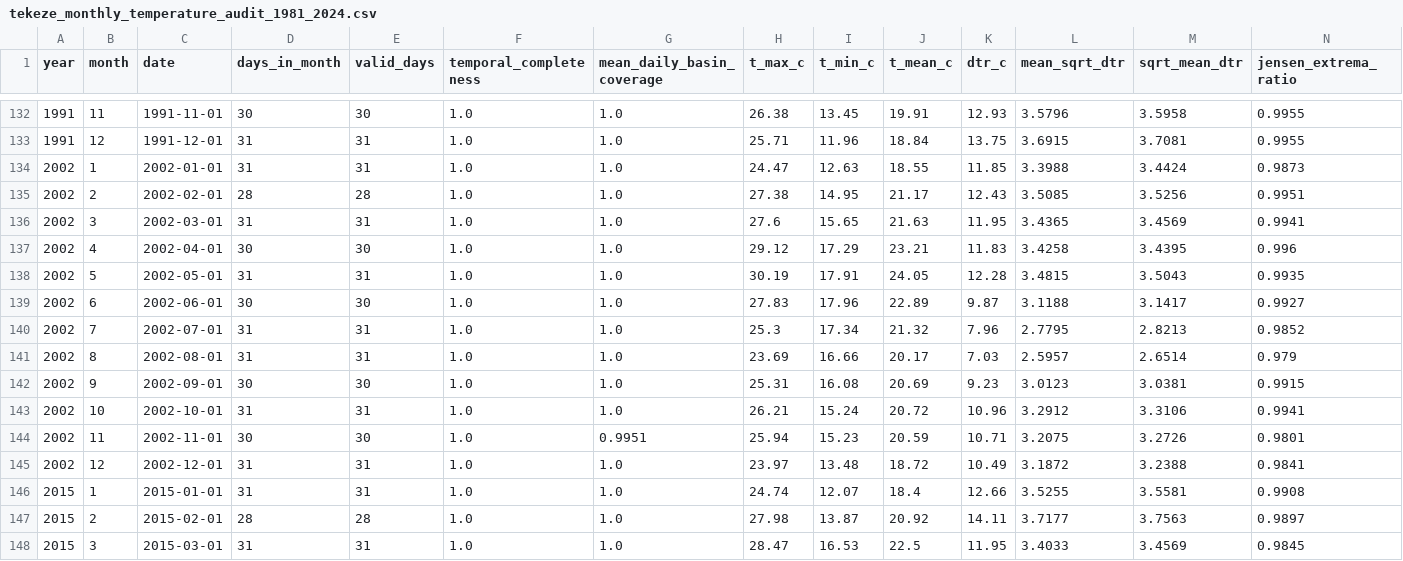
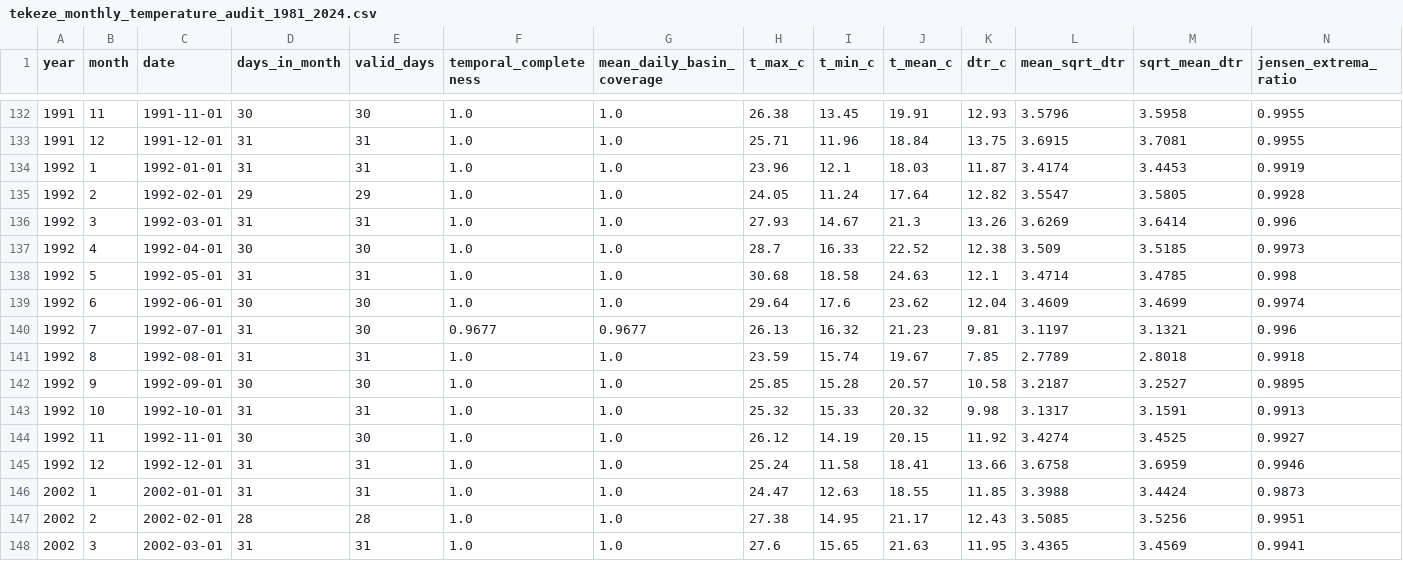
Before and after one commit to aykahsay/drought_forecasting_tekeze_basin, a CSV file: data/processed/tekeze_monthly_temperature_audit_1981_2024.csv, drawn as a sheet; only a part is shown, gaps mark what is left out; the shorter side is filled out with more unchanged rows; rows hold the shown columns only; the diff names each change by its address in the sheet, - before the commit and + after, or states it on an @@ line.

```diff
--- a/data/processed/tekeze_monthly_temperature_audit_1981_2024.csv
+++ b/data/processed/tekeze_monthly_temperature_audit_1981_2024.csv
+row 134: 1992 | 1 | 1992-01-01 | 31 | 31 | 1.0 | 1.0 | 23.96 | 12.1 | 18.03 | 11.87 | 3.4174 | 3.4453 | 0.9919
+row 135: 1992 | 2 | 1992-02-01 | 29 | 29 | 1.0 | 1.0 | 24.05 | 11.24 | 17.64 | 12.82 | 3.5547 | 3.5805 | 0.9928
+row 136: 1992 | 3 | 1992-03-01 | 31 | 31 | 1.0 | 1.0 | 27.93 | 14.67 | 21.3 | 13.26 | 3.6269 | 3.6414 | 0.996
+row 137: 1992 | 4 | 1992-04-01 | 30 | 30 | 1.0 | 1.0 | 28.7 | 16.33 | 22.52 | 12.38 | 3.509 | 3.5185 | 0.9973
+row 138: 1992 | 5 | 1992-05-01 | 31 | 31 | 1.0 | 1.0 | 30.68 | 18.58 | 24.63 | 12.1 | 3.4714 | 3.4785 | 0.998
+row 139: 1992 | 6 | 1992-06-01 | 30 | 30 | 1.0 | 1.0 | 29.64 | 17.6 | 23.62 | 12.04 | 3.4609 | 3.4699 | 0.9974
+row 140: 1992 | 7 | 1992-07-01 | 31 | 30 | 0.9677 | 0.9677 | 26.13 | 16.32 | 21.23 | 9.81 | 3.1197 | 3.1321 | 0.996
+row 141: 1992 | 8 | 1992-08-01 | 31 | 31 | 1.0 | 1.0 | 23.59 | 15.74 | 19.67 | 7.85 | 2.7789 | 2.8018 | 0.9918
+row 142: 1992 | 9 | 1992-09-01 | 30 | 30 | 1.0 | 1.0 | 25.85 | 15.28 | 20.57 | 10.58 | 3.2187 | 3.2527 | 0.9895
+row 143: 1992 | 10 | 1992-10-01 | 31 | 31 | 1.0 | 1.0 | 25.32 | 15.33 | 20.32 | 9.98 | 3.1317 | 3.1591 | 0.9913
+row 144: 1992 | 11 | 1992-11-01 | 30 | 30 | 1.0 | 1.0 | 26.12 | 14.19 | 20.15 | 11.92 | 3.4274 | 3.4525 | 0.9927
+row 145: 1992 | 12 | 1992-12-01 | 31 | 31 | 1.0 | 1.0 | 25.24 | 11.58 | 18.41 | 13.66 | 3.6758 | 3.6959 | 0.9946
```
Also changed, not shown: 9 other files.
